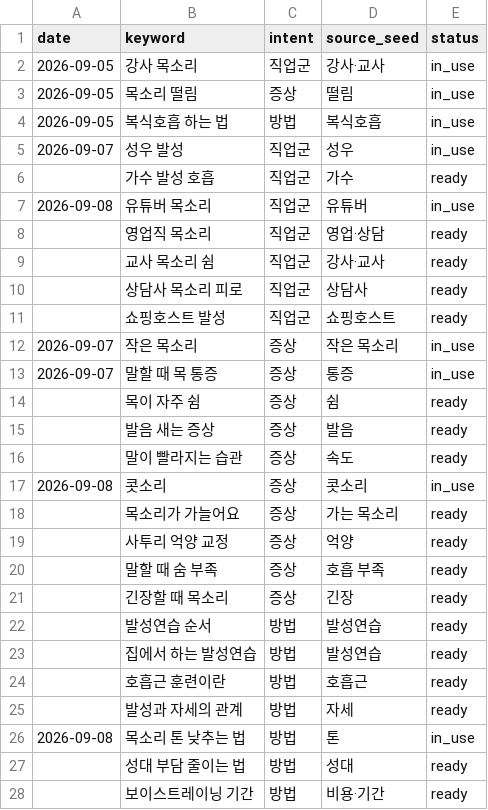
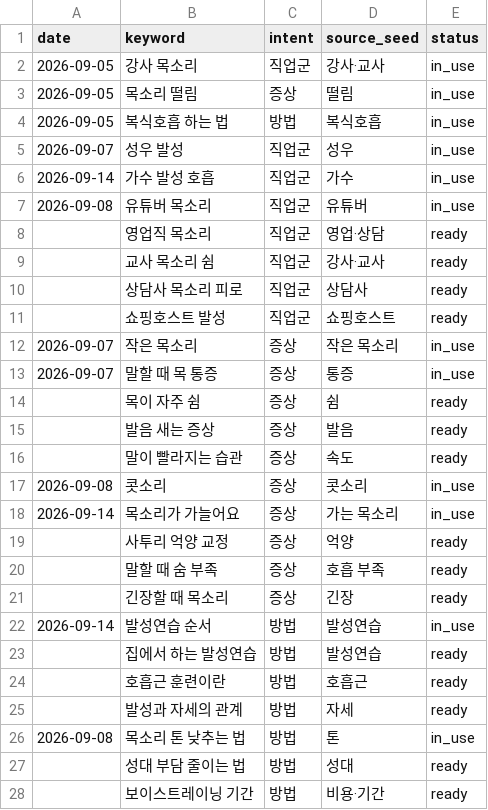
Before and after one commit to voicedrcorea/voiocedr, a TSV file: keywords/queue.tsv, drawn as a sheet; only a part is shown.

```diff
--- a/keywords/queue.tsv
+++ b/keywords/queue.tsv
@@ -5,3 +5,3 @@ date	keyword	intent	source_seed	status
 2026-09-07	성우 발성	직업군	성우	in_use
-	가수 발성 호흡	직업군	가수	ready
+2026-09-14	가수 발성 호흡	직업군	가수	in_use
 2026-09-08	유튜버 목소리	직업군	유튜버	in_use
@@ -17,3 +17,3 @@ date	keyword	intent	source_seed	status
 2026-09-08	콧소리	증상	콧소리	in_use
-	목소리가 가늘어요	증상	가는 목소리	ready
+2026-09-14	목소리가 가늘어요	증상	가는 목소리	in_use
 	사투리 억양 교정	증상	억양	ready
@@ -21,3 +21,3 @@ date	keyword	intent	source_seed	status
 	긴장할 때 목소리	증상	긴장	ready
-	발성연습 순서	방법	발성연습	ready
+2026-09-14	발성연습 순서	방법	발성연습	in_use
 	집에서 하는 발성연습	방법	발성연습	ready
```
Also changed, not shown: keywords/used.tsv, 5 other files.
